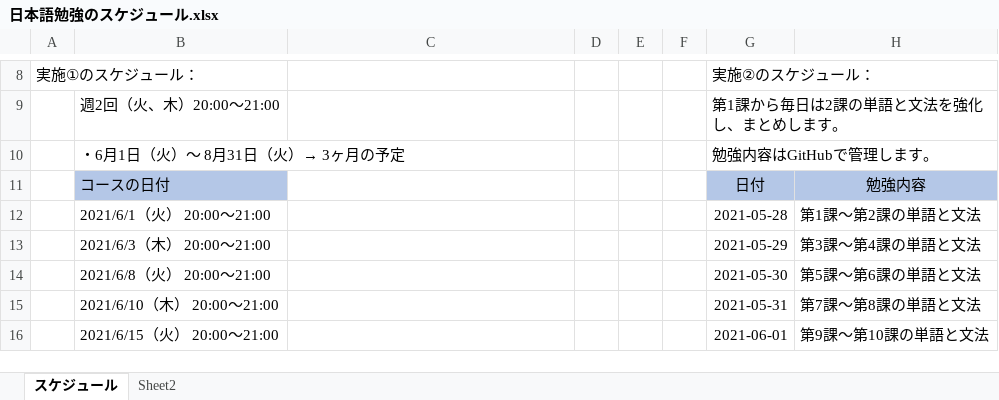
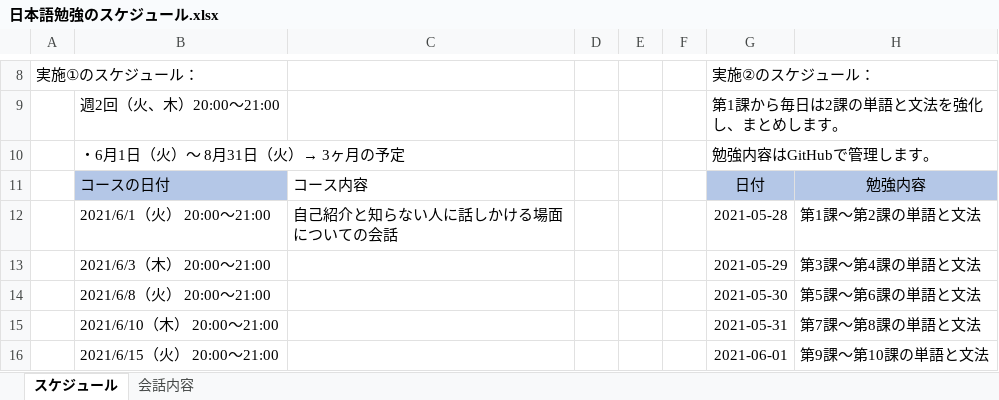
Before and after one commit to Shinrei-Boku/Japanese, an Excel workbook: 日本語勉強のスケジュール.xlsx, sheet スケジュール, drawn as a sheet; only a part is shown, gaps mark what is left out; values as stored, in another font and other column widths than the file's, no borders; the diff names each change by its address in the sheet, - before the commit and + after, or states it on an @@ line.

Commit message:
コース内容と7,8課の単語と文法

```diff
--- a/日本語勉強のスケジュール.xlsx (sheet スケジュール)
+++ b/日本語勉強のスケジュール.xlsx (sheet スケジュール)
-sheet tab: Sheet2
+sheet tab: 会話内容
-C11: (empty)
+C11: コース内容
-C12: (empty)
+C12: 自己紹介と知らない人に話しかける場面についての会話
```
Also changed, not shown: charts or pictures, 1 other file.
